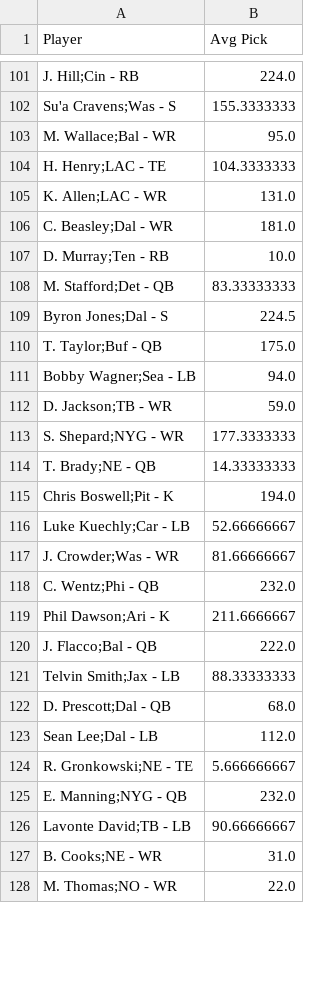
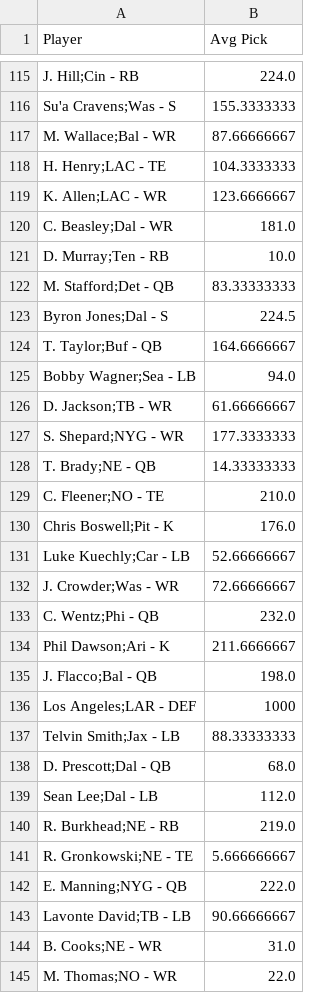
Before and after one commit to brschneidE3/FFB2017, a CSV file: avg pick-calced.csv, drawn as a sheet; only a part is shown, gaps mark what is left out; the diff covers the shown part only.

```diff
--- a/avg pick-calced.csv
+++ b/avg pick-calced.csv
@@ -102,5 +116,5 @@ J. Hill;Cin - RB,224.0
 Su'a Cravens;Was - S,155.3333333
-M. Wallace;Bal - WR,95.0
+M. Wallace;Bal - WR,87.66666667
 H. Henry;LAC - TE,104.3333333
-K. Allen;LAC - WR,131.0
+K. Allen;LAC - WR,123.6666667
 C. Beasley;Dal - WR,181.0
@@ -109,13 +123,15 @@ M. Stafford;Det - QB,83.33333333
 Byron Jones;Dal - S,224.5
-T. Taylor;Buf - QB,175.0
+T. Taylor;Buf - QB,164.6666667
 Bobby Wagner;Sea - LB,94.0
-D. Jackson;TB - WR,59.0
+D. Jackson;TB - WR,61.66666667
 S. Shepard;NYG - WR,177.3333333
 T. Brady;NE - QB,14.33333333
-Chris Boswell;Pit - K,194.0
+C. Fleener;NO - TE,210.0
+Chris Boswell;Pit - K,176.0
 Luke Kuechly;Car - LB,52.66666667
-J. Crowder;Was - WR,81.66666667
+J. Crowder;Was - WR,72.66666667
 C. Wentz;Phi - QB,232.0
 Phil Dawson;Ari - K,211.6666667
-J. Flacco;Bal - QB,222.0
+J. Flacco;Bal - QB,198.0
+Los Angeles;LAR - DEF,1000
 Telvin Smith;Jax - LB,88.33333333
@@ -123,4 +139,5 @@ D. Prescott;Dal - QB,68.0
 Sean Lee;Dal - LB,112.0
+R. Burkhead;NE - RB,219.0
 R. Gronkowski;NE - TE,5.666666667
-E. Manning;NYG - QB,232.0
+E. Manning;NYG - QB,222.0
 Lavonte David;TB - LB,90.66666667
```
Also changed, not shown: 35 added rows, 14 removed rows, 6 moved rows and 73 edited cells elsewhere in this file, avg_pick_by_rank.csv, 4 other files.
